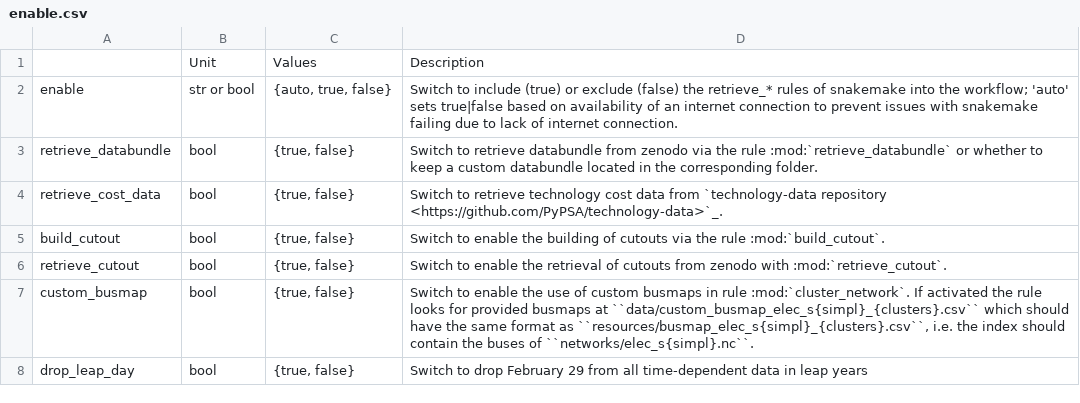
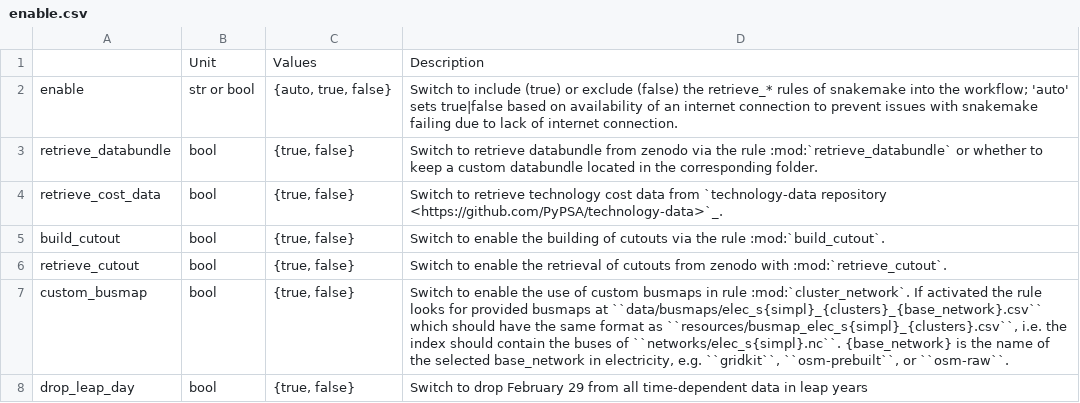
Before and after one commit to Luca2299/pypsa-eur, a CSV file: doc/configtables/enable.csv, drawn as a sheet.

Commit message:
Custom busmap (#1231)
* Added functionality to set custom_busmaps for different base_networks.

* Updated configtables and location for busmaps.

* Added release nots.

* removed run parameter in mock_snakemake (only used for debugging).

* [pre-commit.ci] auto fixes from pre-commit.com hooks

for more information, see https://pre-commit.ci

---------

Co-authored-by: Fabian Neumann <fabian.neumann@outlook.de>
Co-authored-by: pre-commit-ci[bot] <66853113+pre-commit-ci[bot]@users.noreply.github.com>

```diff
--- a/doc/configtables/enable.csv
+++ b/doc/configtables/enable.csv
@@ -6,3 +6,3 @@ build_cutout,bool,"{true, false}","Switch to enable the building of cutouts via
 retrieve_cutout,bool,"{true, false}","Switch to enable the retrieval of cutouts from zenodo with :mod:`retrieve_cutout`."
-custom_busmap,bool,"{true, false}","Switch to enable the use of custom busmaps in rule :mod:`cluster_network`. If activated the rule looks for provided busmaps at ``data/custom_busmap_elec_s{simpl}_{clusters}.csv`` which should have the same format as ``resources/busmap_elec_s{simpl}_{clusters}.csv``, i.e. the index should contain the buses of ``networks/elec_s{simpl}.nc``."
+custom_busmap,bool,"{true, false}","Switch to enable the use of custom busmaps in rule :mod:`cluster_network`. If activated the rule looks for provided busmaps at ``data/busmaps/elec_s{simpl}_{clusters}_{base_network}.csv`` which should have the same format as ``resources/busmap_elec_s{simpl}_{clusters}.csv``, i.e. the index should contain the buses of ``networks/elec_s{simpl}.nc``. {base_network} is the name of the selected base_network in electricity, e.g. ``gridkit``, ``osm-prebuilt``, or ``osm-raw``."
 drop_leap_day,bool,"{true, false}","Switch to drop February 29 from all time-dependent data in leap years"
```
Also changed, not shown: 3 other files.
